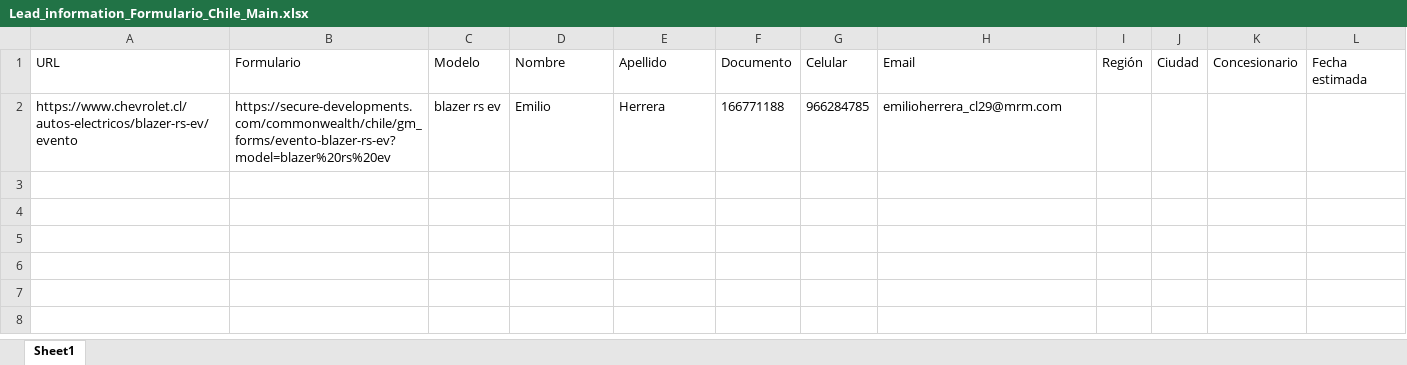
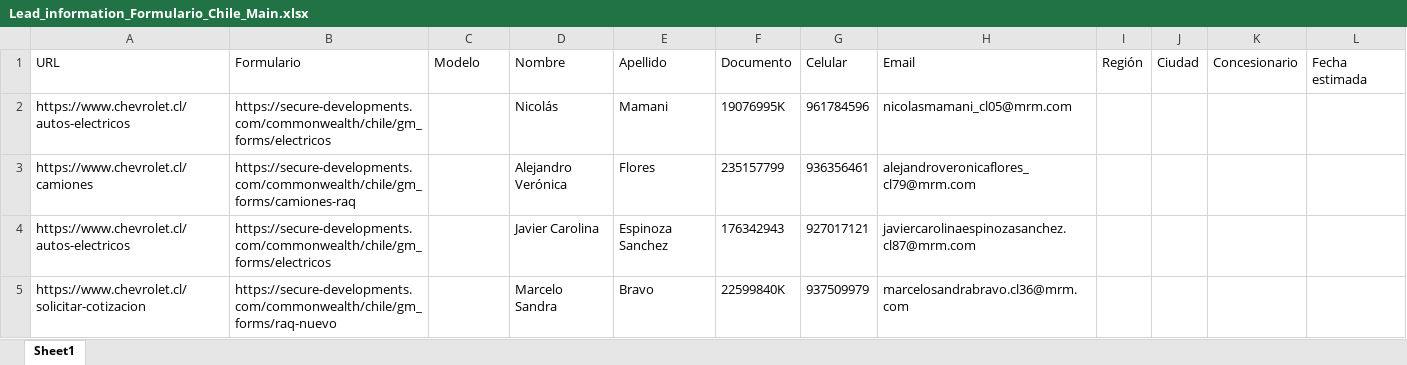
Before and after one commit to ElianZas2-MRM/Ocioso_Update, an Excel workbook: data/Lead_information_Formulario_Chile_Main.xlsx, sheet Sheet1, drawn as a sheet; values as stored, in another font and other column widths than the file's, no borders; removed rows and columns are numbered as before the commit, all else as after; the diff names each change by its address in the sheet, - before the commit and + after, or states it on an @@ line.

```diff
--- a/data/Lead_information_Formulario_Chile_Main.xlsx (sheet Sheet1)
+++ b/data/Lead_information_Formulario_Chile_Main.xlsx (sheet Sheet1)
-row 2: https://www.chevrolet.cl/autos-electricos/blazer-rs-ev/evento | https://secure-developments.com/commonwealth/chile/gm_forms/evento-blazer-rs-ev?model=blazer%20rs%20ev | blazer rs ev | Emilio | Herrera | 166771188 | 966284785 | emilioherrera_cl29@mrm.com
+row 2: https://www.chevrolet.cl/autos-electricos | https://secure-developments.com/commonwealth/chile/gm_forms/electricos |  | Nicolás | Mamani | 19076995K | 961784596 | nicolasmamani_cl05@mrm.com
+row 3: https://www.chevrolet.cl/camiones | https://secure-developments.com/commonwealth/chile/gm_forms/camiones-raq |  | Alejandro Verónica | Flores | 235157799 | 936356461 | alejandroveronicaflores_cl79@mrm.com
+row 4: https://www.chevrolet.cl/autos-electricos | https://secure-developments.com/commonwealth/chile/gm_forms/electricos |  | Javier Carolina | Espinoza Sanchez | 176342943 | 927017121 | javiercarolinaespinozasanchez.cl87@mrm.com
+row 5: https://www.chevrolet.cl/solicitar-cotizacion | https://secure-developments.com/commonwealth/chile/gm_forms/raq-nuevo |  | Marcelo Sandra | Bravo | 22599840K | 937509979 | marcelosandrabravo.cl36@mrm.com
```
Also changed, not shown: data/Lead_information_Formulario_Bolivia_Main.xlsx, data/Lead_information_Formulario_Brasil_Main.xlsx, 13 other files.
